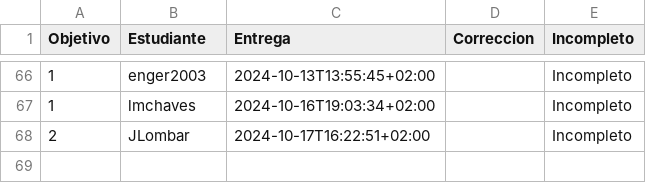
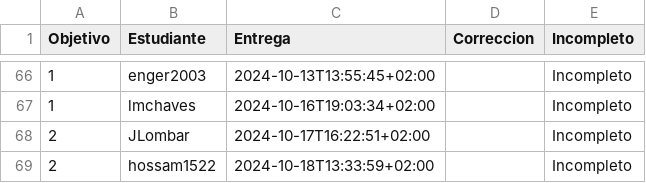
Before and after one commit to pablotl0/IV-, a CSV file: data/fechas-entrega.csv, drawn as a sheet; only a part is shown, gaps mark what is left out.

```diff
--- a/data/fechas-entrega.csv
+++ b/data/fechas-entrega.csv
@@ -68 +68,2 @@ Objetivo;Estudiante;Entrega;Correccion;Incompleto
 2; JLombar;2024-10-17T16:22:51+02:00;;Incompleto
+2; hossam1522;2024-10-18T13:33:59+02:00;;Incompleto
```
Also changed, not shown: 1 other file.
